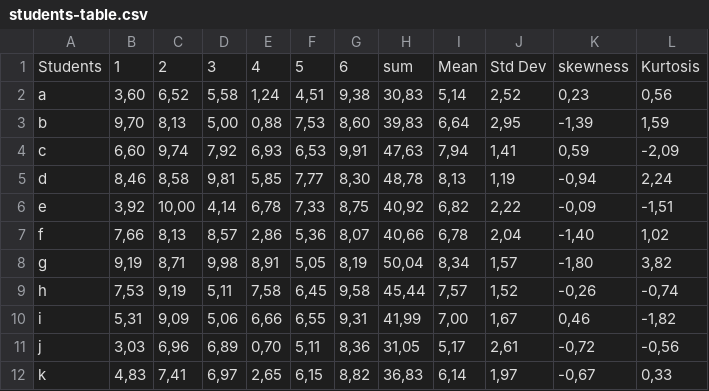
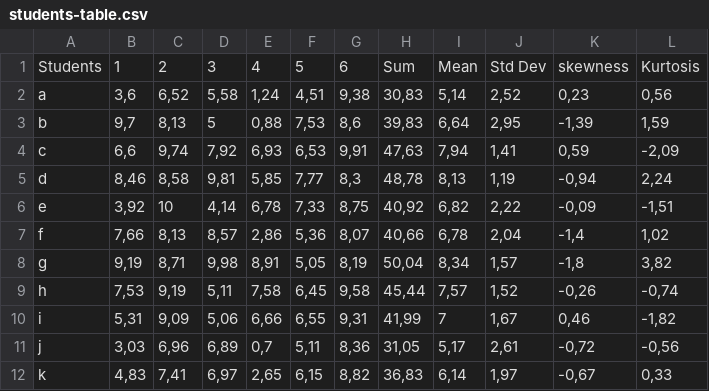
Before and after one commit to HAN-M3DM-Data-Mining/data-mining-s1y2223-minsienguyen, a CSV file: students-table.csv, drawn as a sheet.

Commit message:
Add files via upload

```diff
--- a/students-table.csv
+++ b/students-table.csv
@@ -1,12 +1,12 @@
-Students;1;2;3;4;5;6;sum;Mean;Std Dev;skewness;Kurtosis
-a;3,60;6,52;5,58;1,24;4,51;9,38;30,83;5,14;2,52;0,23;0,56
-b;9,70;8,13;5,00;0,88;7,53;8,60;39,83;6,64;2,95;-1,39;1,59
-c;6,60;9,74;7,92;6,93;6,53;9,91;47,63;7,94;1,41;0,59;-2,09
-d;8,46;8,58;9,81;5,85;7,77;8,30;48,78;8,13;1,19;-0,94;2,24
-e;3,92;10,00;4,14;6,78;7,33;8,75;40,92;6,82;2,22;-0,09;-1,51
-f;7,66;8,13;8,57;2,86;5,36;8,07;40,66;6,78;2,04;-1,40;1,02
-g;9,19;8,71;9,98;8,91;5,05;8,19;50,04;8,34;1,57;-1,80;3,82
+Students;1;2;3;4;5;6;Sum;Mean;Std Dev;skewness;Kurtosis
+a;3,6;6,52;5,58;1,24;4,51;9,38;30,83;5,14;2,52;0,23;0,56
+b;9,7;8,13;5;0,88;7,53;8,6;39,83;6,64;2,95;-1,39;1,59
+c;6,6;9,74;7,92;6,93;6,53;9,91;47,63;7,94;1,41;0,59;-2,09
+d;8,46;8,58;9,81;5,85;7,77;8,3;48,78;8,13;1,19;-0,94;2,24
+e;3,92;10;4,14;6,78;7,33;8,75;40,92;6,82;2,22;-0,09;-1,51
+f;7,66;8,13;8,57;2,86;5,36;8,07;40,66;6,78;2,04;-1,4;1,02
+g;9,19;8,71;9,98;8,91;5,05;8,19;50,04;8,34;1,57;-1,8;3,82
 h;7,53;9,19;5,11;7,58;6,45;9,58;45,44;7,57;1,52;-0,26;-0,74
-i;5,31;9,09;5,06;6,66;6,55;9,31;41,99;7,00;1,67;0,46;-1,82
-j;3,03;6,96;6,89;0,70;5,11;8,36;31,05;5,17;2,61;-0,72;-0,56
+i;5,31;9,09;5,06;6,66;6,55;9,31;41,99;7;1,67;0,46;-1,82
+j;3,03;6,96;6,89;0,7;5,11;8,36;31,05;5,17;2,61;-0,72;-0,56
 k;4,83;7,41;6,97;2,65;6,15;8,82;36,83;6,14;1,97;-0,67;0,33
```
